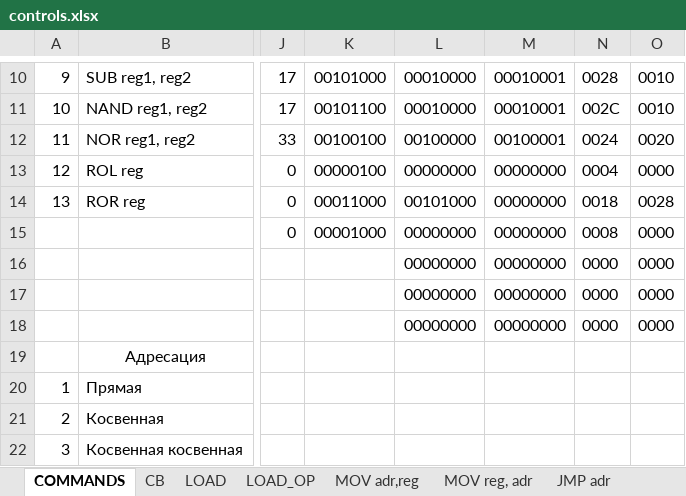
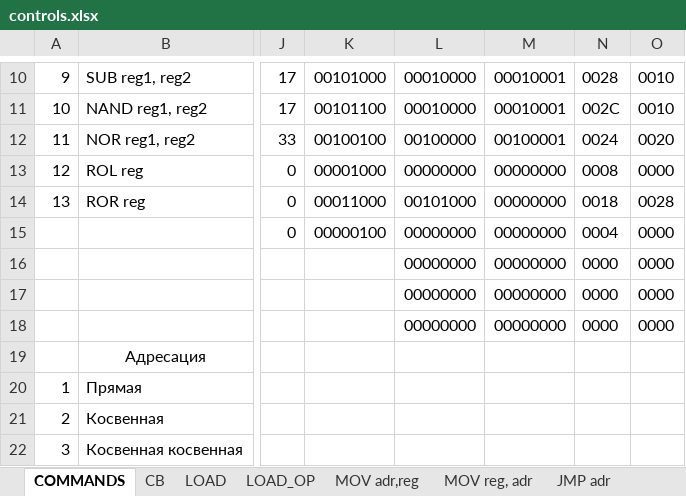
Before and after one commit to Saicheg/cpu, an Excel workbook: doc/controls.xlsx, sheet COMMANDS, drawn as a sheet; only a part is shown, gaps mark what is left out; values as stored, in another font and other column widths than the file's, no borders; the diff names each change by its address in the sheet, - before the commit and + after, or states it on an @@ line.

Commit message:
fix jms and add nop + hlt commands

```diff
--- a/doc/controls.xlsx (sheet COMMANDS)
+++ b/doc/controls.xlsx (sheet COMMANDS)
-K13: 00000100
+K13: 00001000
-N13: 0004
+N13: 0008
-K15: 00001000
+K15: 00000100
-N15: 0008
+N15: 0004
```
Also changed, not shown: sheet CB, 7 other files.
